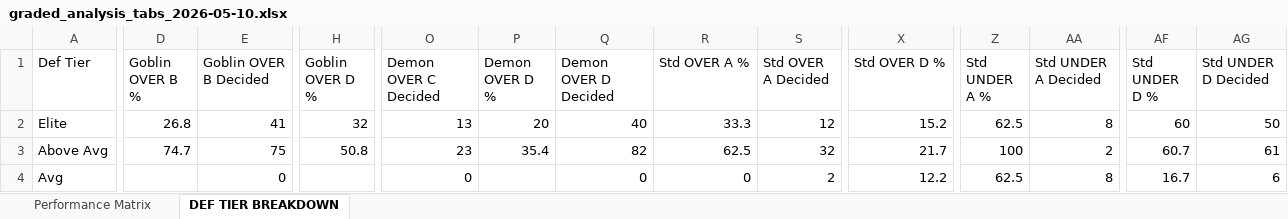
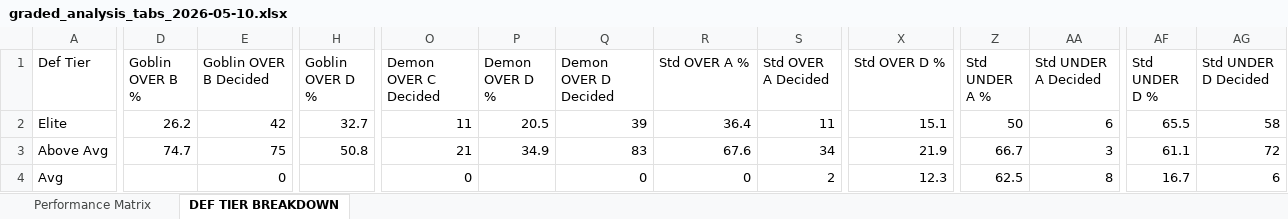
Before and after one commit to halekevi/nba-pipelines, an Excel workbook: ui_runner/templates/graded_analysis_tabs_2026-05-10.xlsx, sheet DEF TIER BREAKDOWN, drawn as a sheet; only a part is shown, gaps mark what is left out; values as stored, in another font and other column widths than the file's, no borders; the diff covers the shown part only; the diff names each change by its address in the sheet, - before the commit and + after, or states it on an @@ line.

```diff
--- a/ui_runner/templates/graded_analysis_tabs_2026-05-10.xlsx (sheet DEF TIER BREAKDOWN)
+++ b/ui_runner/templates/graded_analysis_tabs_2026-05-10.xlsx (sheet DEF TIER BREAKDOWN)
-D2 (Goblin OVER B %): 26.8
+D2 (Goblin OVER B %): 26.2
-E2 (Goblin OVER B Decided): 41
+E2 (Goblin OVER B Decided): 42
-H2 (Goblin OVER D %): 32
+H2 (Goblin OVER D %): 32.7
-O2 (Demon OVER C Decided): 13
+O2 (Demon OVER C Decided): 11
-P2 (Demon OVER D %): 20
+P2 (Demon OVER D %): 20.5
-Q2 (Demon OVER D Decided): 40
+Q2 (Demon OVER D Decided): 39
-R2 (Std OVER A %): 33.3
+R2 (Std OVER A %): 36.4
-S2 (Std OVER A Decided): 12
+S2 (Std OVER A Decided): 11
-X2 (Std OVER D %): 15.2
+X2 (Std OVER D %): 15.1
-Z2 (Std UNDER A %): 62.5
+Z2 (Std UNDER A %): 50
-AA2 (Std UNDER A Decided): 8
+AA2 (Std UNDER A Decided): 6
-AF2 (Std UNDER D %): 60
+AF2 (Std UNDER D %): 65.5
-AG2 (Std UNDER D Decided): 50
+AG2 (Std UNDER D Decided): 58
-O3 (Demon OVER C Decided): 23
+O3 (Demon OVER C Decided): 21
-P3 (Demon OVER D %): 35.4
+P3 (Demon OVER D %): 34.9
-Q3 (Demon OVER D Decided): 82
+Q3 (Demon OVER D Decided): 83
-R3 (Std OVER A %): 62.5
+R3 (Std OVER A %): 67.6
-S3 (Std OVER A Decided): 32
+S3 (Std OVER A Decided): 34
-X3 (Std OVER D %): 21.7
+X3 (Std OVER D %): 21.9
-Z3 (Std UNDER A %): 100
+Z3 (Std UNDER A %): 66.7
-AA3 (Std UNDER A Decided): 2
+AA3 (Std UNDER A Decided): 3
-AF3 (Std UNDER D %): 60.7
+AF3 (Std UNDER D %): 61.1
-AG3 (Std UNDER D Decided): 61
+AG3 (Std UNDER D Decided): 72
-X4 (Std OVER D %): 12.2
+X4 (Std OVER D %): 12.3
```
Also changed, not shown: 78 edited cells elsewhere in this sheet, sheet Performance Matrix, ui_runner/templates/graded_analysis_tabs_2026-05-09.xlsx, 14 other files.
